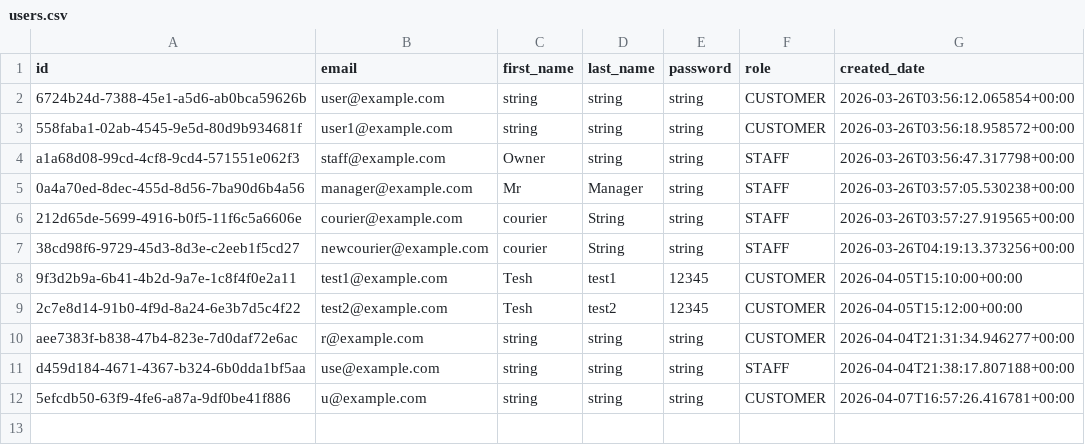
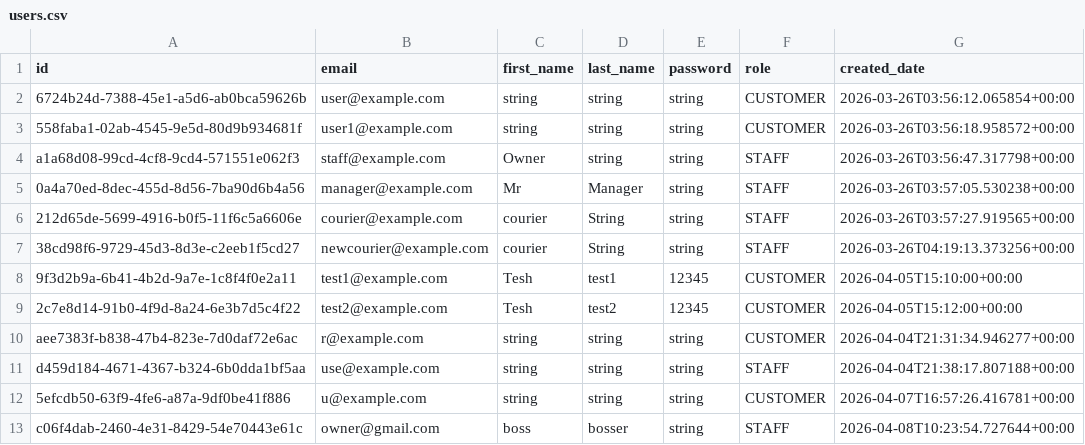
Before and after one commit to Badger-Tree/310_Group17FoodApp_GOATSQUAD, a CSV file: app/data/users.csv, drawn as a sheet.

Commit message:
One restaurant one owner check
An owner can only create one restaurant

```diff
--- a/app/data/users.csv
+++ b/app/data/users.csv
@@ -12 +12,2 @@ d459d184-4671-4367-b324-6b0dda1bf5aa,use@example.com,string,string,string,STAFF,
 5efcdb50-63f9-4fe6-a87a-9df0be41f886,u@example.com,string,string,string,CUSTOMER,2026-04-07T16:57:26.416781+00:00
+c06f4dab-2460-4e31-8429-54e70443e61c,owner@gmail.com,boss,bosser,string,STAFF,2026-04-08T10:23:54.727644+00:00
```
Also changed, not shown: app/data/restaurants.csv, app/data/staff_assignments.csv, 2 other files.
